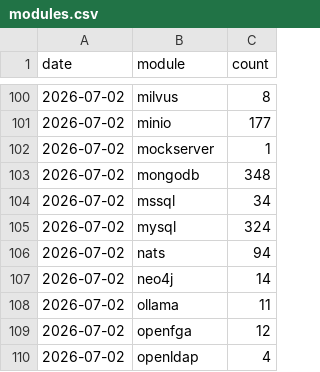
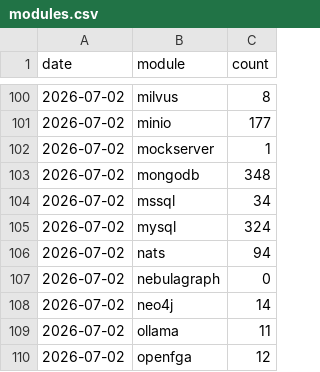
Before and after one commit to testcontainers/testcontainers-go, a CSV file: docs/usage-metrics/modules.csv, drawn as a sheet; only a part is shown, gaps mark what is left out; the shorter side is filled out with more unchanged rows.

Commit message:
Apply suggestions from code review
Co-authored-by: Manuel de la Peña <social.mdelapenya@gmail.com>

```diff
--- a/docs/usage-metrics/modules.csv
+++ b/docs/usage-metrics/modules.csv
@@ -106,2 +106,3 @@ date,module,count
 2026-07-02,nats,94
+2026-07-02,nebulagraph,0
 2026-07-02,neo4j,14
```
